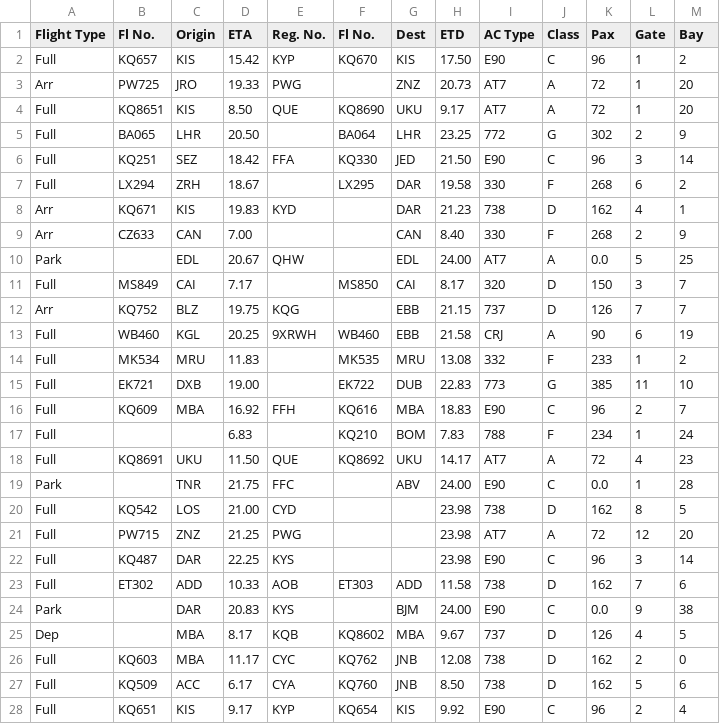
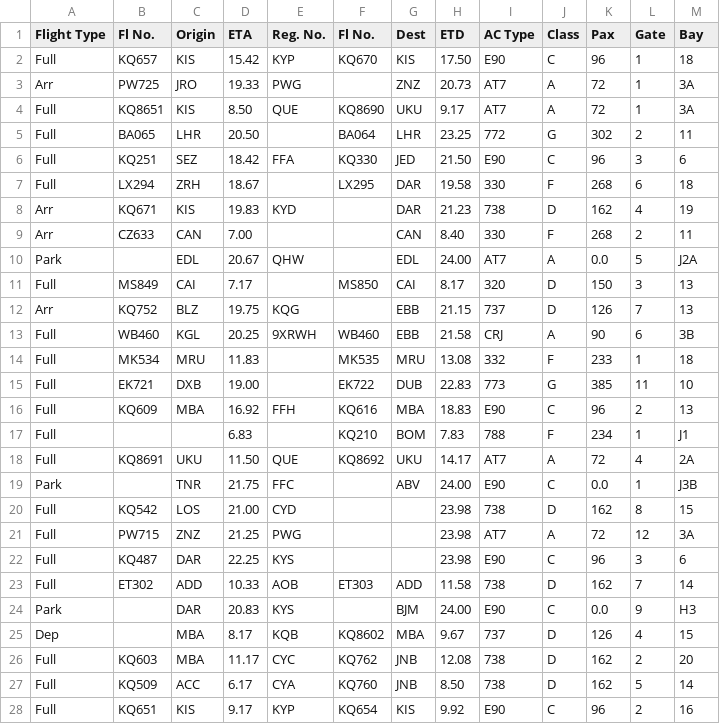
Before and after one commit to evroon/nairobi, a CSV file: data/02_06_2015/results/result.csv, drawn as a sheet; only a part is shown; the diff covers the shown part only.

Commit message:
Fix bug in bay assignment result

```diff
--- a/data/02_06_2015/results/result.csv
+++ b/data/02_06_2015/results/result.csv
@@ -1,28 +1,28 @@
 Flight Type;Fl No.;Origin;ETA;Reg. No.;Fl No.;Dest;ETD;AC Type;Class;Pax;Gate;Bay
-Full;KQ657;KIS;15.42;KYP;KQ670;KIS;17.50;E90;C;96;1;2
-Arr;PW725;JRO;19.33;PWG;;ZNZ;20.73;AT7;A;72;1;20
-Full;KQ8651;KIS;8.50;QUE;KQ8690;UKU;9.17;AT7;A;72;1;20
-Full;BA065;LHR;20.50;;BA064;LHR;23.25;772;G;302;2;9
-Full;KQ251;SEZ;18.42;FFA;KQ330;JED;21.50;E90;C;96;3;14
-Full;LX294;ZRH;18.67;;LX295;DAR;19.58;330;F;268;6;2
-Arr;KQ671;KIS;19.83;KYD;;DAR;21.23;738;D;162;4;1
-Arr;CZ633;CAN;7.00;;;CAN;8.40;330;F;268;2;9
-Park;;EDL;20.67;QHW;;EDL;24.00;AT7;A;0.0;5;25
-Full;MS849;CAI;7.17;;MS850;CAI;8.17;320;D;150;3;7
-Arr;KQ752;BLZ;19.75;KQG;;EBB;21.15;737;D;126;7;7
-Full;WB460;KGL;20.25;9XRWH;WB460;EBB;21.58;CRJ;A;90;6;19
-Full;MK534;MRU;11.83;;MK535;MRU;13.08;332;F;233;1;2
+Full;KQ657;KIS;15.42;KYP;KQ670;KIS;17.50;E90;C;96;1;18
+Arr;PW725;JRO;19.33;PWG;;ZNZ;20.73;AT7;A;72;1;3A
+Full;KQ8651;KIS;8.50;QUE;KQ8690;UKU;9.17;AT7;A;72;1;3A
+Full;BA065;LHR;20.50;;BA064;LHR;23.25;772;G;302;2;11
+Full;KQ251;SEZ;18.42;FFA;KQ330;JED;21.50;E90;C;96;3;6
+Full;LX294;ZRH;18.67;;LX295;DAR;19.58;330;F;268;6;18
+Arr;KQ671;KIS;19.83;KYD;;DAR;21.23;738;D;162;4;19
+Arr;CZ633;CAN;7.00;;;CAN;8.40;330;F;268;2;11
+Park;;EDL;20.67;QHW;;EDL;24.00;AT7;A;0.0;5;J2A
+Full;MS849;CAI;7.17;;MS850;CAI;8.17;320;D;150;3;13
+Arr;KQ752;BLZ;19.75;KQG;;EBB;21.15;737;D;126;7;13
+Full;WB460;KGL;20.25;9XRWH;WB460;EBB;21.58;CRJ;A;90;6;3B
+Full;MK534;MRU;11.83;;MK535;MRU;13.08;332;F;233;1;18
 Full;EK721;DXB;19.00;;EK722;DUB;22.83;773;G;385;11;10
-Full;KQ609;MBA;16.92;FFH;KQ616;MBA;18.83;E90;C;96;2;7
-Full;;;6.83;;KQ210;BOM;7.83;788;F;234;1;24
-Full;KQ8691;UKU;11.50;QUE;KQ8692;UKU;14.17;AT7;A;72;4;23
-Park;;TNR;21.75;FFC;;ABV;24.00;E90;C;0.0;1;28
-Full;KQ542;LOS;21.00;CYD;;;23.98;738;D;162;8;5
-Full;PW715;ZNZ;21.25;PWG;;;23.98;AT7;A;72;12;20
-Full;KQ487;DAR;22.25;KYS;;;23.98;E90;C;96;3;14
-Full;ET302;ADD;10.33;AOB;ET303;ADD;11.58;738;D;162;7;6
-Park;;DAR;20.83;KYS;;BJM;24.00;E90;C;0.0;9;38
-Dep;;MBA;8.17;KQB;KQ8602;MBA;9.67;737;D;126;4;5
-Full;KQ603;MBA;11.17;CYC;KQ762;JNB;12.08;738;D;162;2;0
-Full;KQ509;ACC;6.17;CYA;KQ760;JNB;8.50;738;D;162;5;6
-Full;KQ651;KIS;9.17;KYP;KQ654;KIS;9.92;E90;C;96;2;4
+Full;KQ609;MBA;16.92;FFH;KQ616;MBA;18.83;E90;C;96;2;13
+Full;;;6.83;;KQ210;BOM;7.83;788;F;234;1;J1
+Full;KQ8691;UKU;11.50;QUE;KQ8692;UKU;14.17;AT7;A;72;4;2A
+Park;;TNR;21.75;FFC;;ABV;24.00;E90;C;0.0;1;J3B
+Full;KQ542;LOS;21.00;CYD;;;23.98;738;D;162;8;15
+Full;PW715;ZNZ;21.25;PWG;;;23.98;AT7;A;72;12;3A
+Full;KQ487;DAR;22.25;KYS;;;23.98;E90;C;96;3;6
+Full;ET302;ADD;10.33;AOB;ET303;ADD;11.58;738;D;162;7;14
+Park;;DAR;20.83;KYS;;BJM;24.00;E90;C;0.0;9;H3
+Dep;;MBA;8.17;KQB;KQ8602;MBA;9.67;737;D;126;4;15
+Full;KQ603;MBA;11.17;CYC;KQ762;JNB;12.08;738;D;162;2;20
+Full;KQ509;ACC;6.17;CYA;KQ760;JNB;8.50;738;D;162;5;14
+Full;KQ651;KIS;9.17;KYP;KQ654;KIS;9.92;E90;C;96;2;16
```
Also changed, not shown: 120 edited cells elsewhere in this file, data/05_07_2015/results/result.csv, 1 other file.
